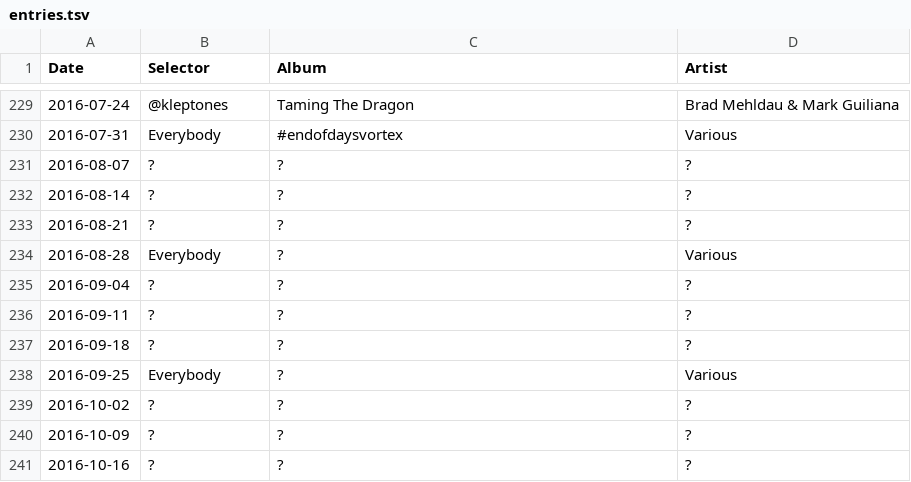
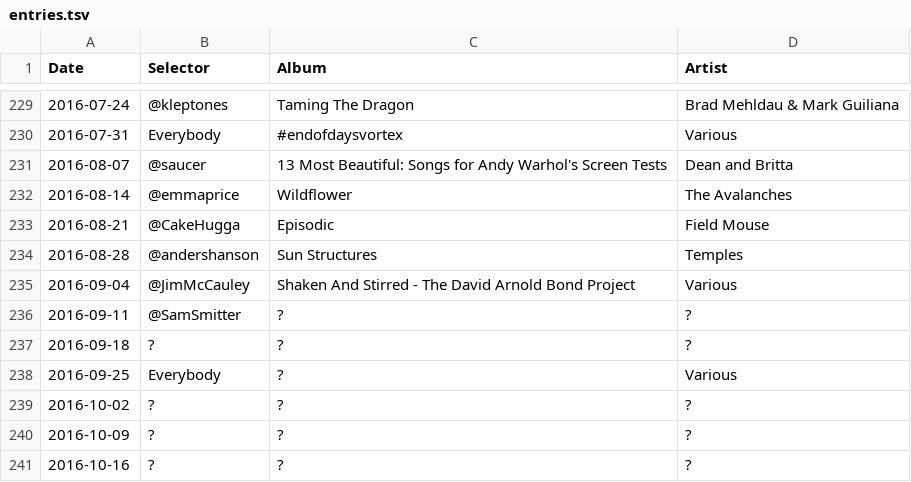
Before and after one commit to akx/listeningclub, a TSV file: entries.tsv, drawn as a sheet; only a part is shown, gaps mark what is left out.

Commit message:
Blumpdate

```diff
--- a/entries.tsv
+++ b/entries.tsv
@@ -230,8 +230,8 @@ Date	Selector	Album	Artist
 2016-07-31	Everybody	#endofdaysvortex	Various
-2016-08-07	?	?	?
-2016-08-14	?	?	?
-2016-08-21	?	?	?
-2016-08-28	Everybody	?	Various
-2016-09-04	?	?	?
-2016-09-11	?	?	?
+2016-08-07	@saucer	13 Most Beautiful: Songs for Andy Warhol's Screen Tests	Dean and Britta
+2016-08-14	@emmaprice	Wildflower	The Avalanches
+2016-08-21	@CakeHugga	Episodic	Field Mouse
+2016-08-28	@andershanson	Sun Structures	Temples
+2016-09-04	@JimMcCauley	Shaken And Stirred - The David Arnold Bond Project	Various
+2016-09-11	@SamSmitter	?	?
 2016-09-18	?	?	?
```
